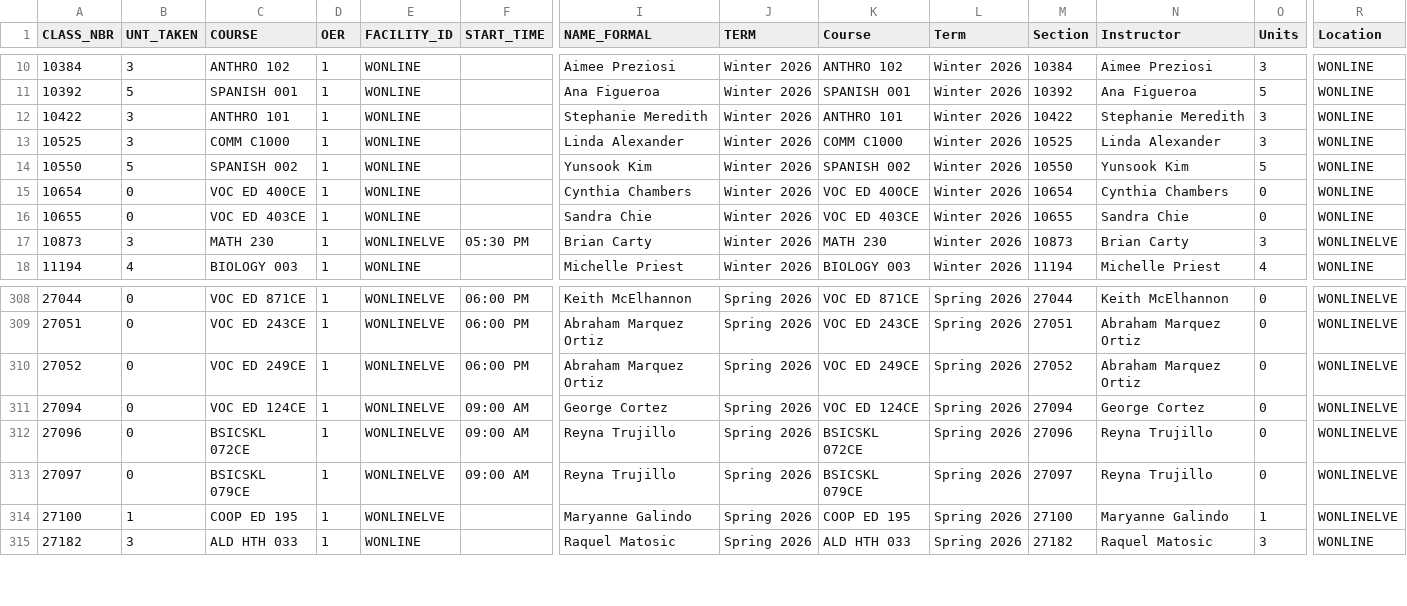
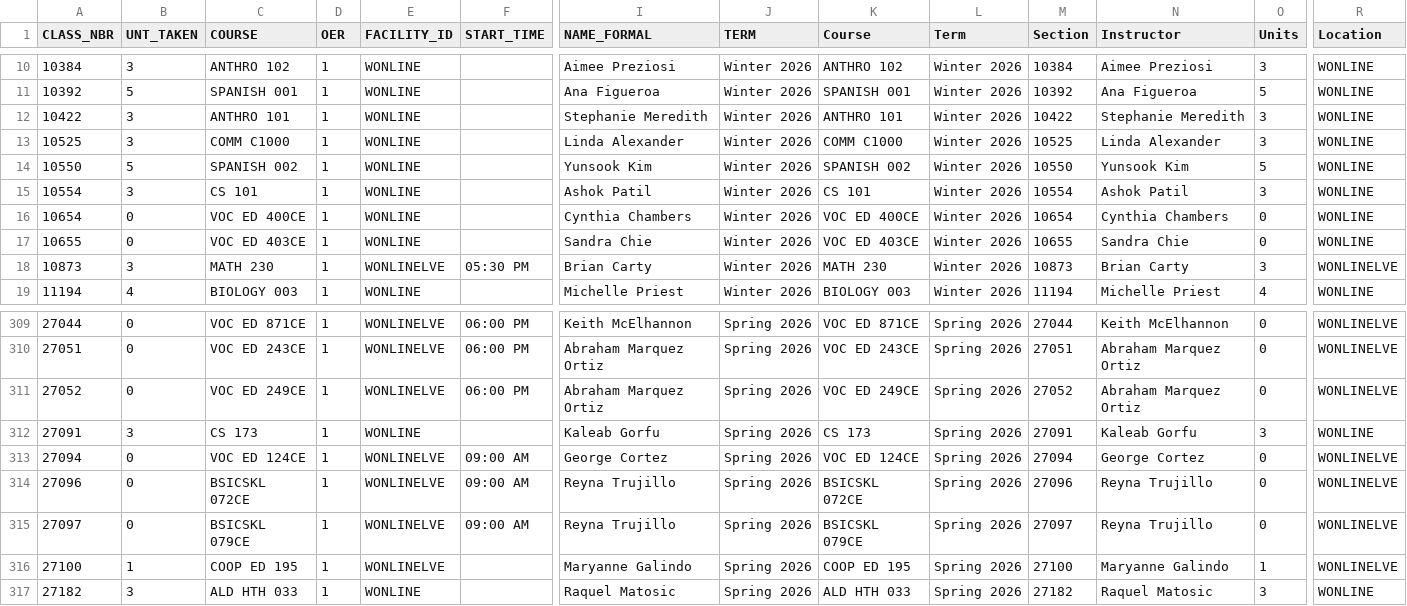
Before and after one commit to West-Los-Angeles-College/ztc, a CSV file: ztc_live.csv, drawn as a sheet; only a part is shown, gaps mark what is left out; rows hold the shown columns only; the diff names each change by its address in the sheet, - before the commit and + after, or states it on an @@ line.

Commit message:
Daily Commit -- 2026-01-26

```diff
--- a/ztc_live.csv
+++ b/ztc_live.csv
+row 15: 10554 | 3 | CS 101 | 1 | WONLINE |  | Ashok Patil | Winter 2026 | CS 101 | Winter 2026 | 10554 | Ashok Patil | 3 | WONLINE
+row 312: 27091 | 3 | CS 173 | 1 | WONLINE |  | Kaleab Gorfu | Spring 2026 | CS 173 | Spring 2026 | 27091 | Kaleab Gorfu | 3 | WONLINE
```
